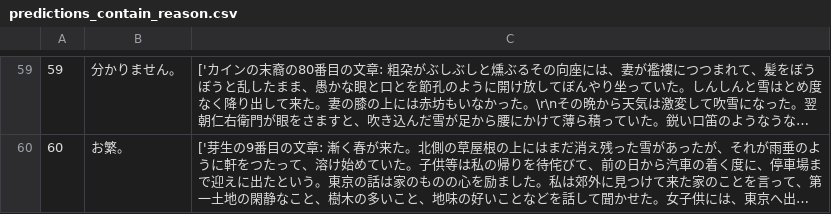
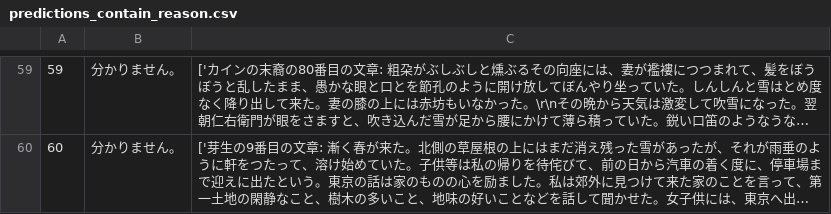
Before and after one commit to FutaTsuru/RAG-1-Competition, a CSV file: evaluation/submit/predictions_contain_reason.csv, drawn as a sheet; only a part is shown, gaps mark what is left out; long unchanged cells end in …; the diff covers the shown part only; the diff names each change by its address in the sheet, - before the commit and + after, or states it on an @@ line.

```diff
--- a/evaluation/submit/predictions_contain_reason.csv
+++ b/evaluation/submit/predictions_contain_reason.csv
-B60: お繁。
+B60: 分かりません。
```
Also changed, not shown: 34 edited cells elsewhere in this file, evaluation/submit/predictions.csv, evaluation/submit/predictions_contain_reason_num.csv, 4 other files.
